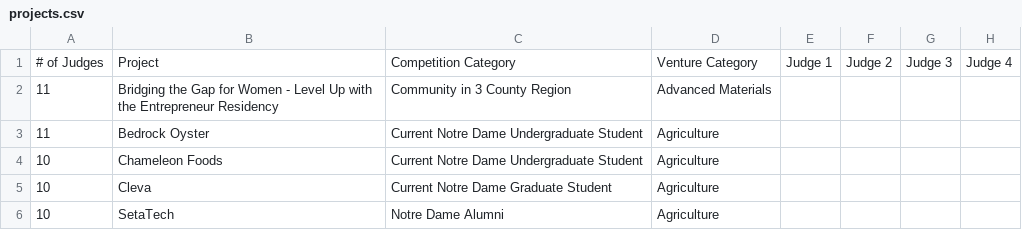
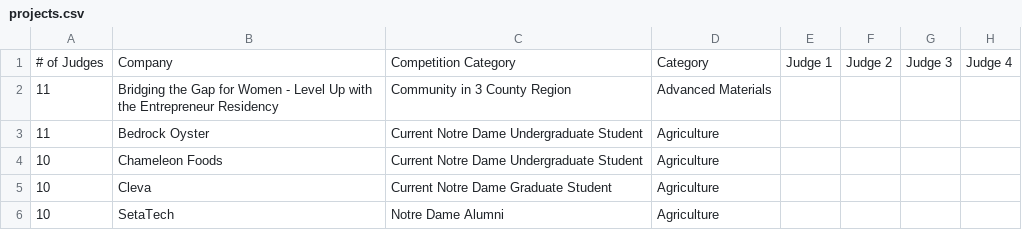
Before and after one commit to kekoawong/mccloskey-judge-matching, a CSV file: csv/projects.csv, drawn as a sheet; only a part is shown; the diff names each change by its address in the sheet, - before the commit and + after, or states it on an @@ line.

```diff
--- a/csv/projects.csv
+++ b/csv/projects.csv
-B1: Project
+B1: Company
-D1: Venture Category
+D1: Category
```
Also changed, not shown: csv/judges.csv, csv/output_companies.csv, 4 other files.
